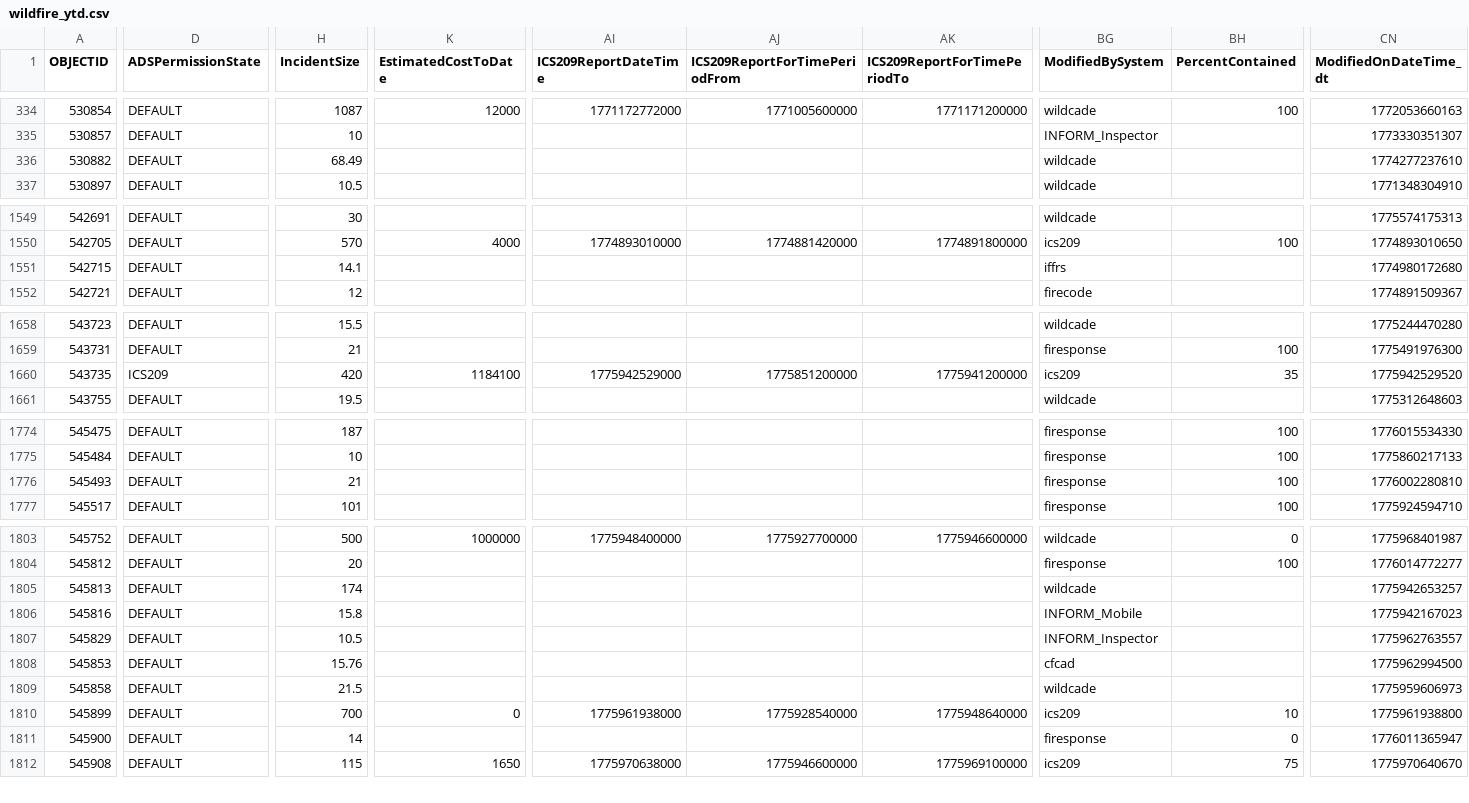
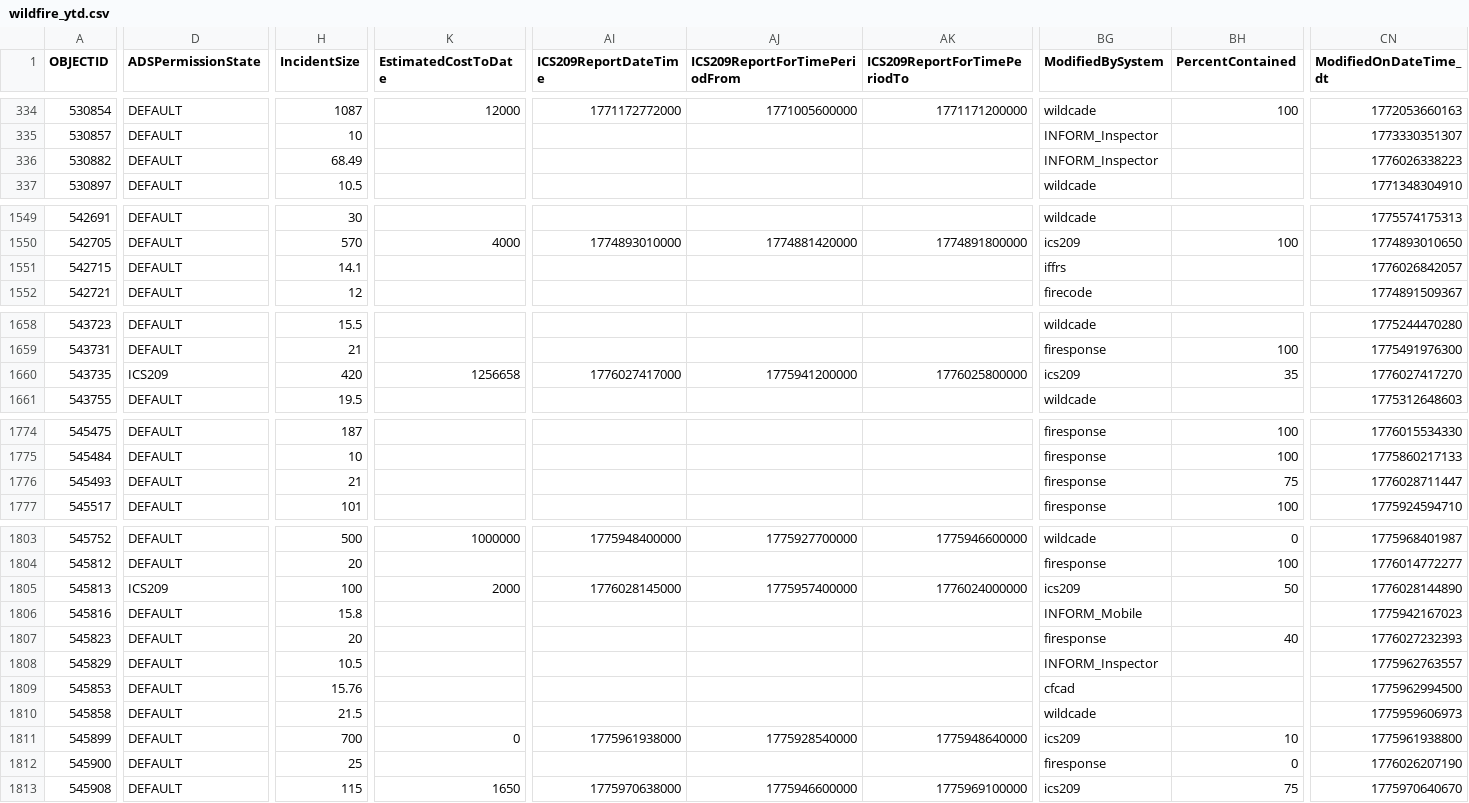
Before and after one commit to githamm/wildfire-tracker, a CSV file: data/wildfire_ytd.csv, drawn as a sheet; only a part is shown, gaps mark what is left out; addresses are those after the commit; rows hold the shown columns only; the diff covers the shown part only; the diff names each change by its address in the sheet, - before the commit and + after, or states it on an @@ line.

```diff
--- a/data/wildfire_ytd.csv
+++ b/data/wildfire_ytd.csv
-BG336 (ModifiedBySystem): wildcade
+BG336 (ModifiedBySystem): INFORM_Inspector
-CN336 (ModifiedOnDateTime_dt): 1774277237610
+CN336 (ModifiedOnDateTime_dt): 1776026338223
-CN1551 (ModifiedOnDateTime_dt): 1774980172680
+CN1551 (ModifiedOnDateTime_dt): 1776026842057
-K1660 (EstimatedCostToDate): 1184100
+K1660 (EstimatedCostToDate): 1256658
-AI1660 (ICS209ReportDateTime): 1775942529000
+AI1660 (ICS209ReportDateTime): 1776027417000
-AJ1660 (ICS209ReportForTimePeriodFrom): 1775851200000
+AJ1660 (ICS209ReportForTimePeriodFrom): 1775941200000
-AK1660 (ICS209ReportForTimePeriodTo): 1775941200000
+AK1660 (ICS209ReportForTimePeriodTo): 1776025800000
-CN1660 (ModifiedOnDateTime_dt): 1775942529520
+CN1660 (ModifiedOnDateTime_dt): 1776027417270
-BH1776 (PercentContained): 100
+BH1776 (PercentContained): 75
-CN1776 (ModifiedOnDateTime_dt): 1776002280810
+CN1776 (ModifiedOnDateTime_dt): 1776028711447
-D1805 (ADSPermissionState): DEFAULT
+D1805 (ADSPermissionState): ICS209
-H1805 (IncidentSize): 174
+H1805 (IncidentSize): 100
-K1805 (EstimatedCostToDate): (empty)
+K1805 (EstimatedCostToDate): 2000
-AI1805 (ICS209ReportDateTime): (empty)
+AI1805 (ICS209ReportDateTime): 1776028145000
-AJ1805 (ICS209ReportForTimePeriodFrom): (empty)
+AJ1805 (ICS209ReportForTimePeriodFrom): 1775957400000
-AK1805 (ICS209ReportForTimePeriodTo): (empty)
+AK1805 (ICS209ReportForTimePeriodTo): 1776024000000
-BG1805 (ModifiedBySystem): wildcade
+BG1805 (ModifiedBySystem): ics209
-BH1805 (PercentContained): (empty)
+BH1805 (PercentContained): 50
-CN1805 (ModifiedOnDateTime_dt): 1775942653257
+CN1805 (ModifiedOnDateTime_dt): 1776028144890
+row 1807: 545823 | DEFAULT | 20 |  |  |  |  | firesponse | 40 | 1776027232393
-H1812 (IncidentSize): 14
+H1812 (IncidentSize): 25
-CN1812 (ModifiedOnDateTime_dt): 1776011365947
+CN1812 (ModifiedOnDateTime_dt): 1776026207190
```
Also changed, not shown: 1 added row and 37 edited cells elsewhere in this file.
